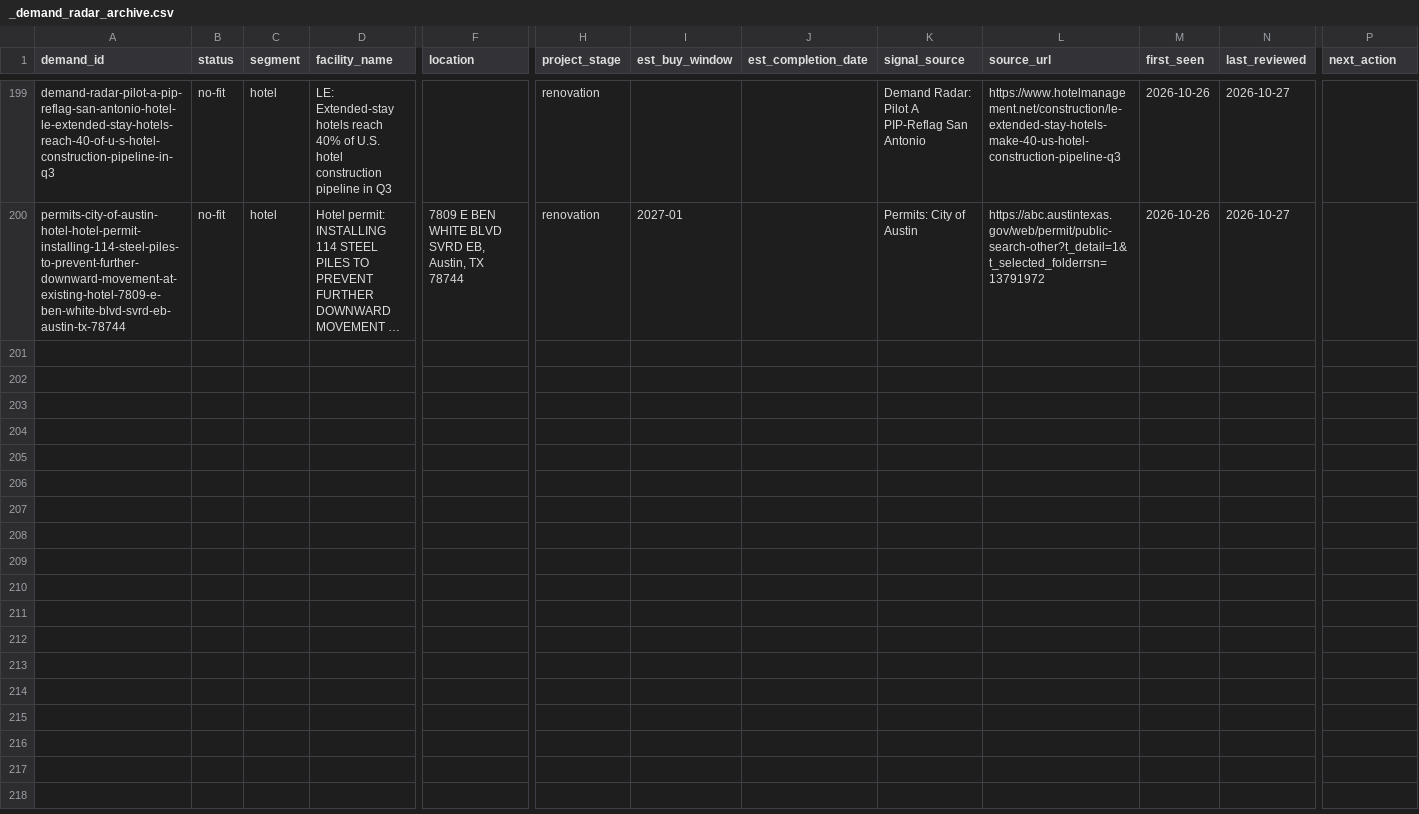
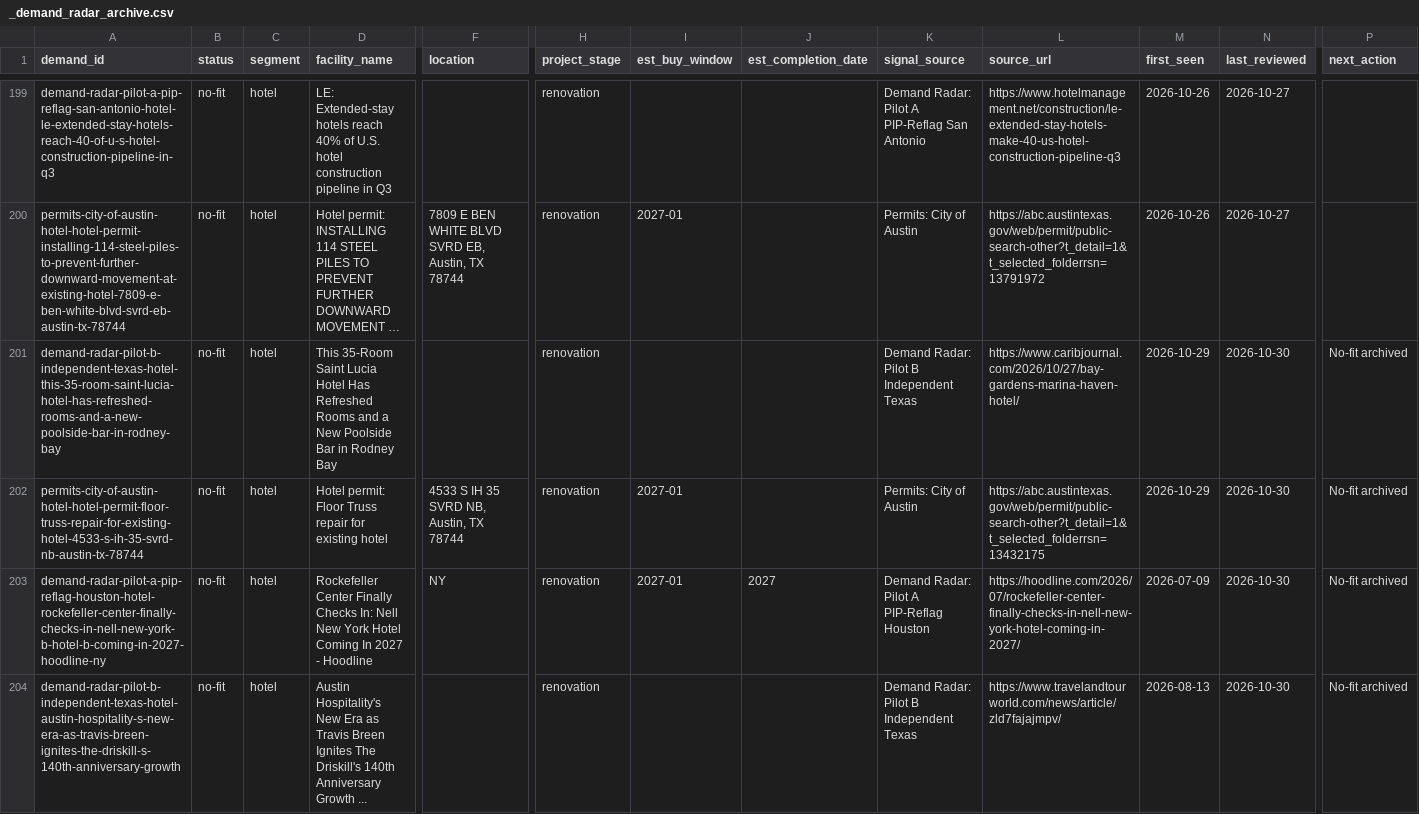
Before and after one commit to beford782/Silverline-Sleep-Procurement, a CSV file: leads/demand/_demand_radar_archive.csv, drawn as a sheet; only a part is shown, gaps mark what is left out; long unchanged cells end in …; rows hold the shown columns only; the diff names each change by its address in the sheet, - before the commit and + after, or states it on an @@ line.

```diff
--- a/leads/demand/_demand_radar_archive.csv
+++ b/leads/demand/_demand_radar_archive.csv
+row 201: demand-radar-pilot-b-independent-texas-hotel-this-35-room-saint-lucia-hotel-has-refreshed-rooms-and-a-new-poolside-bar-in-rodney-bay | no-fit | hotel | This 35-Room Saint Lucia Hotel Has Refreshed Rooms and a New Poolside Bar in Rodney Bay |  | renovation |  |  | Demand Radar: Pilot B Independent Texas | https://www.caribjournal.com/2026/10/27/bay-gardens-marina-haven-hotel/ | 2026-10-29 | 2026-10-30 | No-fit archived
+row 202: permits-city-of-austin-hotel-hotel-permit-floor-truss-repair-for-existing-hotel-4533-s-ih-35-svrd-nb-austin-tx-78744 | no-fit | hotel | Hotel permit: Floor Truss repair for existing hotel | 4533 S IH 35 SVRD NB, Austin, TX 78744 | renovation | 2027-01 |  | Permits: City of Austin | https://abc.austintexas.gov/web/permit/public-search-other?t_detail=1&t_selected_folderrsn=13432175 | 2026-10-29 | 2026-10-30 | No-fit archived
+row 203: demand-radar-pilot-a-pip-reflag-houston-hotel-rockefeller-center-finally-checks-in-nell-new-york-b-hotel-b-coming-in-2027-hoodline-ny | no-fit | hotel | Rockefeller Center Finally Checks In: Nell New York Hotel Coming In 2027 - Hoodline | NY | renovation | 2027-01 | 2027 | Demand Radar: Pilot A PIP-Reflag Houston | https://hoodline.com/2026/07/rockefeller-center-finally-checks-in-nell-new-york-hotel-coming-in-2027/ | 2026-07-09 | 2026-10-30 | No-fit archived
+row 204: demand-radar-pilot-b-independent-texas-hotel-austin-hospitality-s-new-era-as-travis-breen-ignites-the-driskill-s-140th-anniversary-growth | no-fit | hotel | Austin Hospitality's New Era as Travis Breen Ignites The Driskill's 140th Anniversary Growth ... |  | renovation |  |  | Demand Radar: Pilot B Independent Texas | https://www.travelandtourworld.com/news/article/zld7fajajmpv/ | 2026-08-13 | 2026-10-30 | No-fit archived
```
Also changed, not shown: leads/archive/_lead_radar_archive.csv, leads/demand/_demand_radar.csv, 5 other files.
